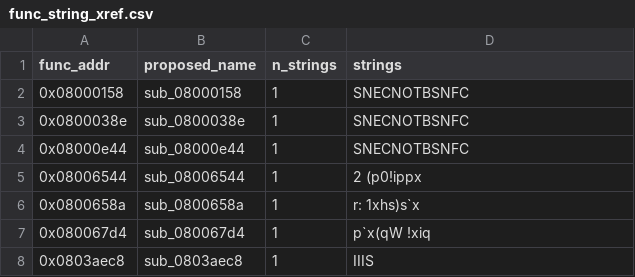
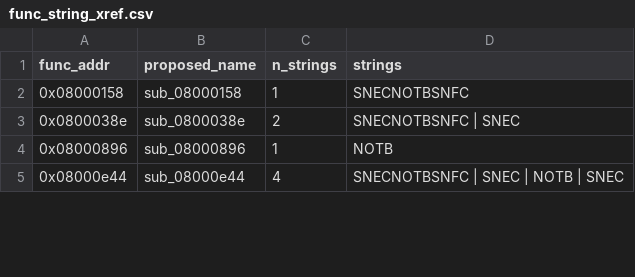
Before and after one commit to jsharkey/lxp-firmware, a CSV file: reference/func_string_xref.csv, drawn as a sheet; only a part is shown; the diff covers the shown part only.

```diff
--- a/reference/func_string_xref.csv
+++ b/reference/func_string_xref.csv
@@ -2,7 +2,4 @@ func_addr,proposed_name,n_strings,strings
 0x08000158,sub_08000158,1,SNECNOTBSNFC
-0x0800038e,sub_0800038e,1,SNECNOTBSNFC
-0x08000e44,sub_08000e44,1,SNECNOTBSNFC
-0x08006544,sub_08006544,1,2 (p0!ippx
-0x0800658a,sub_0800658a,1,r: 1xhs)s`x
-0x080067d4,sub_080067d4,1,p`x(qW !xiq
-0x0803aec8,sub_0803aec8,1,IIIS
+0x0800038e,sub_0800038e,2,SNECNOTBSNFC | SNEC
+0x08000896,sub_08000896,1,NOTB
+0x08000e44,sub_08000e44,4,SNECNOTBSNFC | SNEC | NOTB | SNEC
```
Also changed, not shown: 21 added rows elsewhere in this file, reference/symbols.csv, reference/symbols_named.csv, 12 other files.
